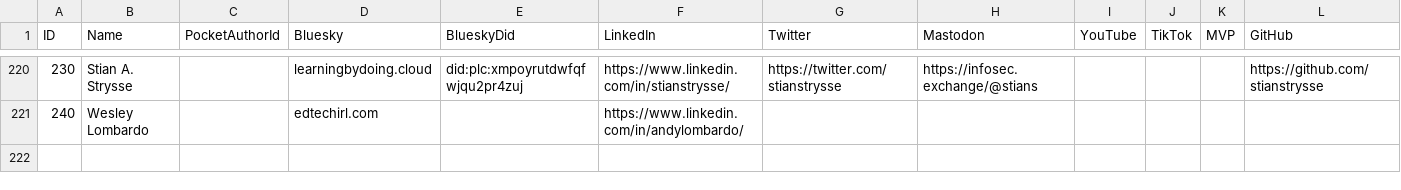
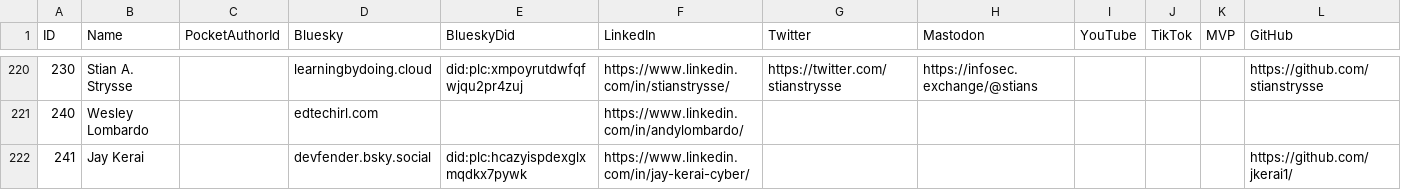
Before and after one commit to merill/entranews, a CSV file: authors.csv, drawn as a sheet; only a part is shown, gaps mark what is left out; rows hold the shown columns only; the diff names each change by its address in the sheet, - before the commit and + after, or states it on an @@ line.

Commit message:
Update authors.csv

```diff
--- a/authors.csv
+++ b/authors.csv
+row 222: 241 | Jay Kerai |  | devfender.bsky.social | did:plc:hcazyispdexglxmqdkx7pywk | https://www.linkedin.com/in/jay-kerai-cyber/ |  |  |  |  |  | https://github.com/jkerai1/
```
